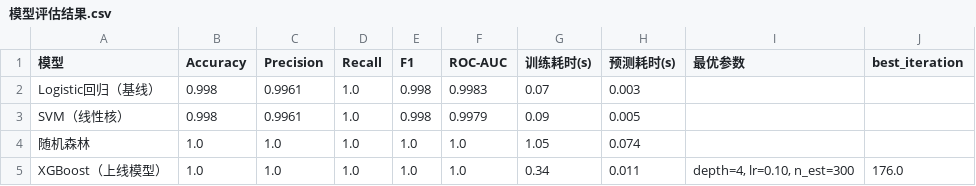
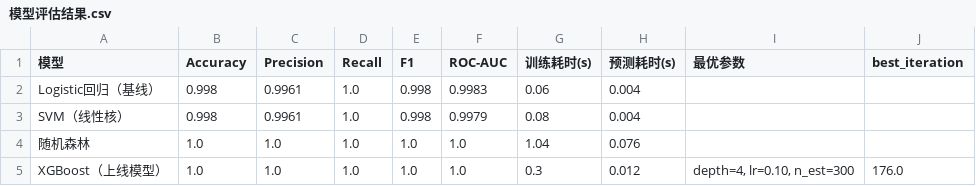
Before and after one commit to zhengqing798/zq, a CSV file: data/processed/模型评估结果.csv, drawn as a sheet.

```diff
--- a/data/processed/模型评估结果.csv
+++ b/data/processed/模型评估结果.csv
@@ -1,5 +1,5 @@
 模型,Accuracy,Precision,Recall,F1,ROC-AUC,训练耗时(s),预测耗时(s),最优参数,best_iteration
-Logistic回归（基线）,0.998,0.9961,1.0,0.998,0.9983,0.07,0.003,,
-SVM（线性核）,0.998,0.9961,1.0,0.998,0.9979,0.09,0.005,,
-随机森林,1.0,1.0,1.0,1.0,1.0,1.05,0.074,,
-XGBoost（上线模型）,1.0,1.0,1.0,1.0,1.0,0.34,0.011,"depth=4, lr=0.10, n_est=300",176.0
+Logistic回归（基线）,0.998,0.9961,1.0,0.998,0.9983,0.06,0.004,,
+SVM（线性核）,0.998,0.9961,1.0,0.998,0.9979,0.08,0.004,,
+随机森林,1.0,1.0,1.0,1.0,1.0,1.04,0.076,,
+XGBoost（上线模型）,1.0,1.0,1.0,1.0,1.0,0.3,0.012,"depth=4, lr=0.10, n_est=300",176.0
```
Also changed, not shown: data/processed/模型评估结果_参考划分.csv, data/processed/模型调参记录.csv, 9 other files.
